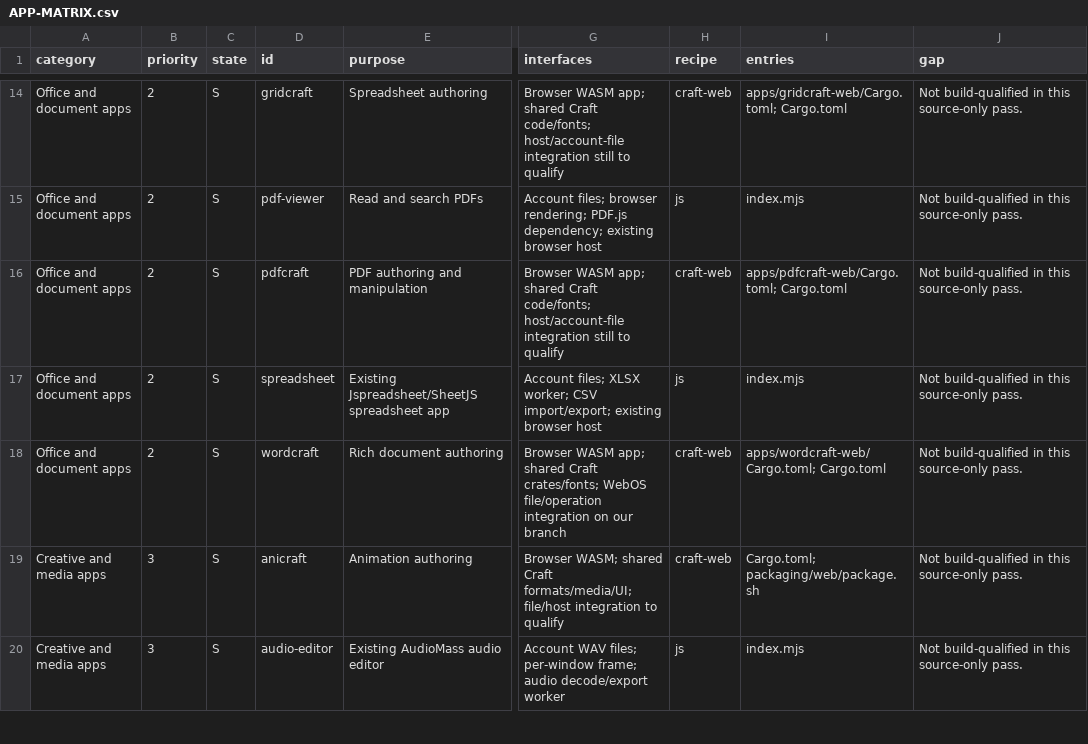
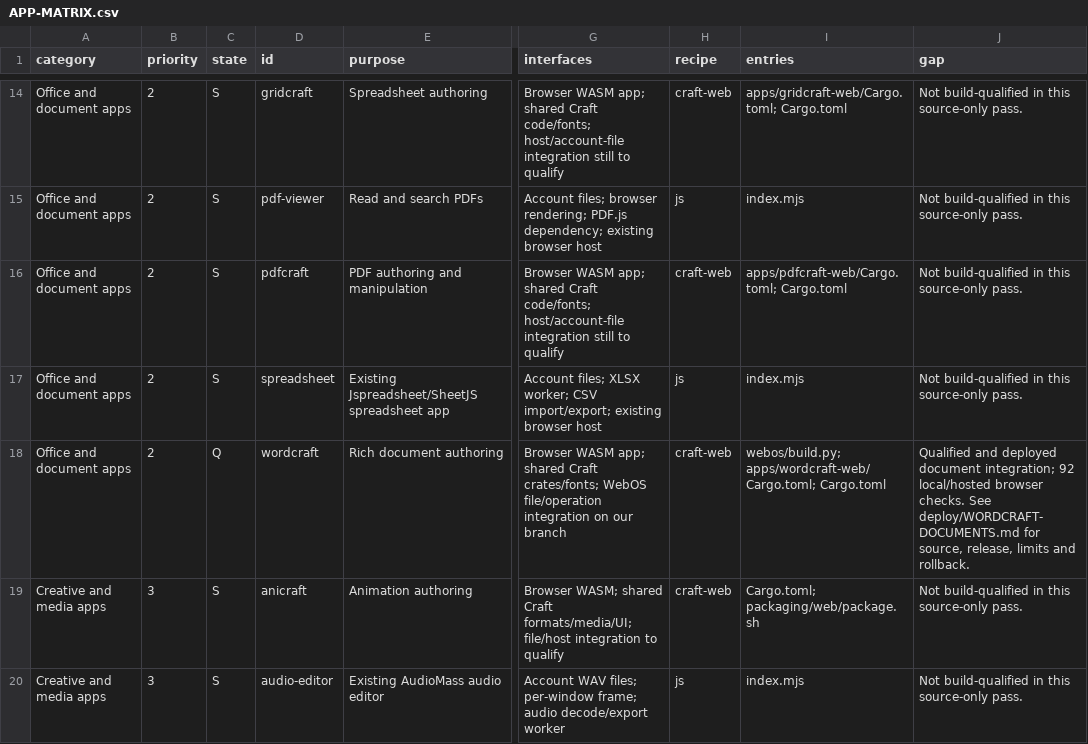
Before and after one commit to CC-David-CC/WebOS, a CSV file: migration/APP-MATRIX.csv, drawn as a sheet; only a part is shown, gaps mark what is left out; the diff names each change by its address in the sheet, - before the commit and + after, or states it on an @@ line.

Commit message:
docs: record hosted WordCraft qualification and integration handoff

```diff
--- a/migration/APP-MATRIX.csv
+++ b/migration/APP-MATRIX.csv
-C18 (state): S
+C18 (state): Q
-I18 (entries): apps/wordcraft-web/Cargo.toml; Cargo.toml
+I18 (entries): webos/build.py; apps/wordcraft-web/Cargo.toml; Cargo.toml
-J18 (gap): Not build-qualified in this source-only pass.
+J18 (gap): Qualified and deployed document integration; 92 local/hosted browser checks. See deploy/WORDCRAFT-DOCUMENTS.md for source, release, limits and rollback.
```
Also changed, not shown: 5 other files.
